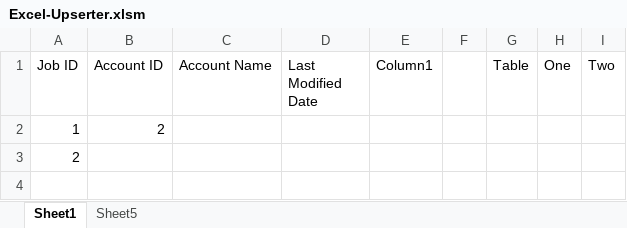
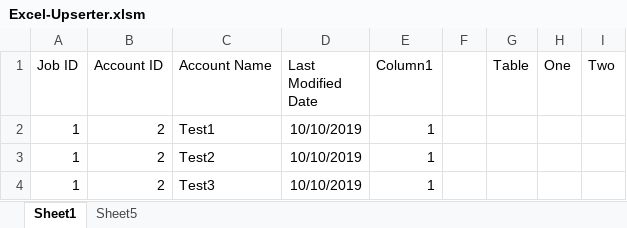
Before and after one commit to jimmyh3/Excel-Upserter, an Excel workbook: Excel-Upserter.xlsm, sheet Sheet1, drawn as a sheet; values as stored, in another font and other column widths than the file's, no borders; charts and pictures and table styles not drawn; removed rows and columns are numbered as before the commit, all else as after; the diff names each change by its address in the sheet, - before the commit and + after, or states it on an @@ line.

Commit message:
Applied arrays to Upserter.run(); retrieve multi-selected items enabling combination matches later.

```diff
--- a/Excel-Upserter.xlsm (sheet Sheet1)
+++ b/Excel-Upserter.xlsm (sheet Sheet1)
-C2 (Account Name): (empty)
+C2 (Account Name): Test1
-D2 (Last Modified Date): (empty)
+D2 (Last Modified Date): 10/10/2019
-E2 (Column1): (empty)
+E2 (Column1): 1
-row 3: 2
+row 3: 1 | 2 | Test2 | 10/10/2019 | 1
+row 4: 1 | 2 | Test3 | 10/10/2019 | 1
```
Also changed, not shown: 3 other files.
